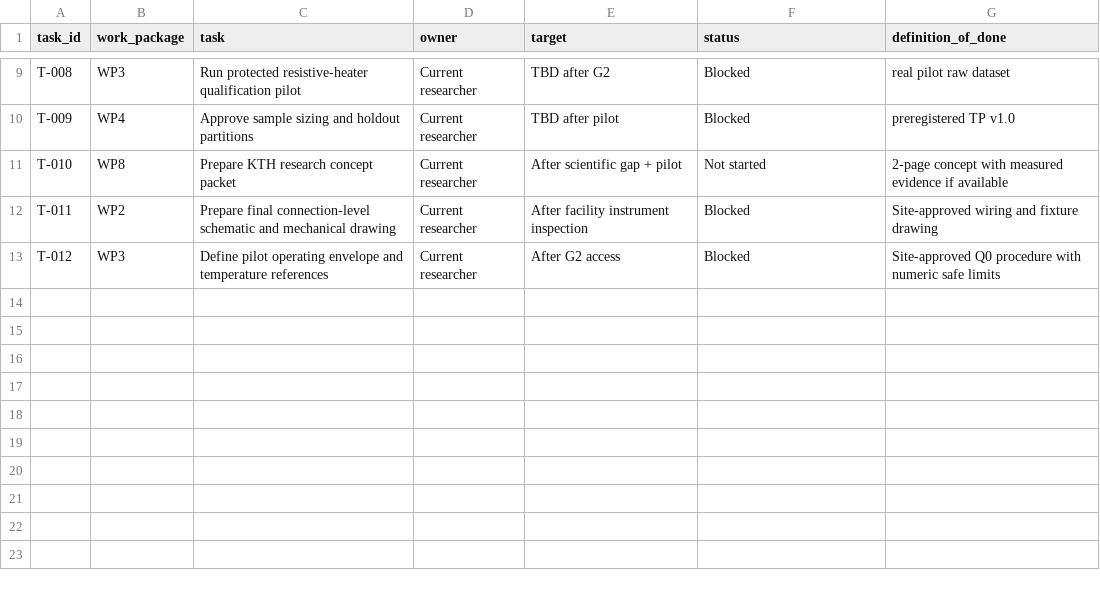
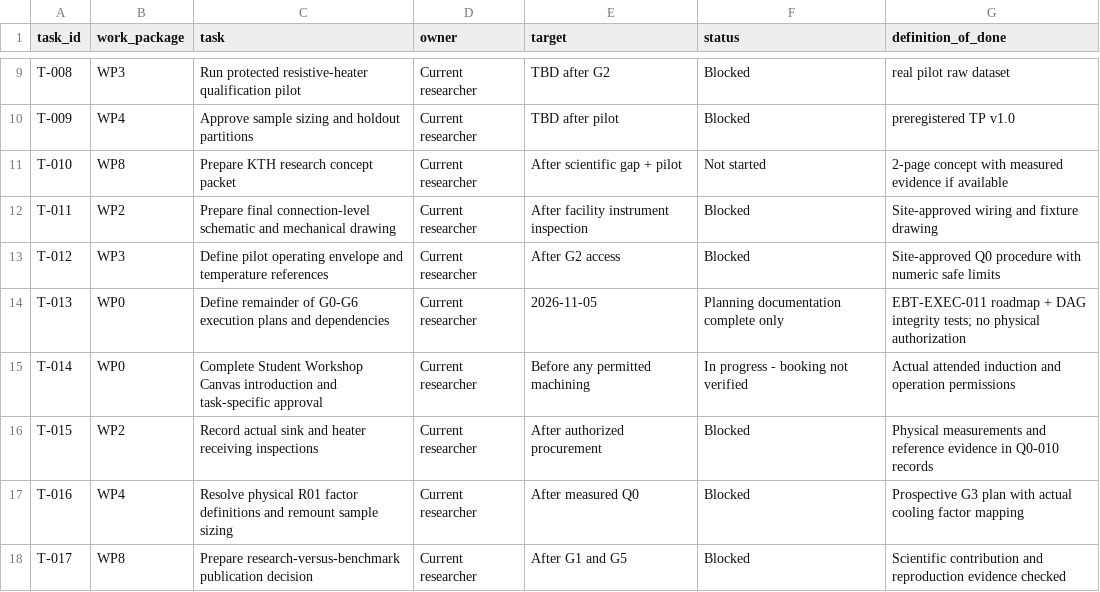
Before and after one commit to Open-Energy-Methods/electronics-bench-testing, a CSV file: 08_project_controls/execution_board.csv, drawn as a sheet; only a part is shown, gaps mark what is left out; the diff names each change by its address in the sheet, - before the commit and + after, or states it on an @@ line.

Commit message:
planning: EBT G0–G6 remaining execution roadmap v1.1 and physical gate dependencies
Add seven action-oriented plans, 37-task dependency DAG, decision queue, dated blocked-gate snapshot, roadmap CI and regression tests. Correct v0.8 mount-event re-use for repeated measures within the same physical assembly/role; require distinct identifiers for true remounts. Preserve the original PMP, without claiming actual testing or site approval.

```diff
--- a/08_project_controls/execution_board.csv
+++ b/08_project_controls/execution_board.csv
+row 14: T-013 | WP0 | Define remainder of G0-G6 execution plans and dependencies | Current researcher | 2026-11-05 | Planning documentation complete only | EBT-EXEC-011 roadmap + DAG integrity tests; no physical authorization
+row 15: T-014 | WP0 | Complete Student Workshop Canvas introduction and task-specific approval | Current researcher | Before any permitted machining | In progress - booking not verified | Actual attended induction and operation permissions
+row 16: T-015 | WP2 | Record actual sink and heater receiving inspections | Current researcher | After authorized procurement | Blocked | Physical measurements and reference evidence in Q0-010 records
+row 17: T-016 | WP4 | Resolve physical R01 factor definitions and remount sample sizing | Current researcher | After measured Q0 | Blocked | Prospective G3 plan with actual cooling factor mapping
+row 18: T-017 | WP8 | Prepare research-versus-benchmark publication decision | Current researcher | After G1 and G5 | Blocked | Scientific contribution and reproduction evidence checked
```
Also changed, not shown: 08_project_controls/decision_log.csv, 08_project_controls/requirements_register.csv, 23 other files.
